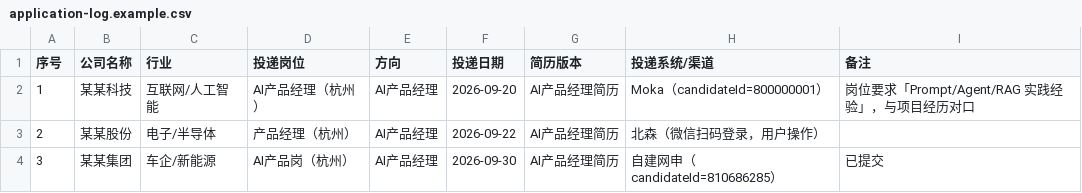
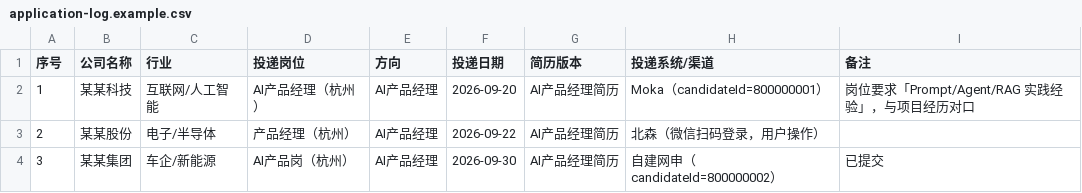
Before and after one commit to cangyuyi/campus-apply-copilot, a CSV file: templates/application-log.example.csv, drawn as a sheet.

Commit message:
脱敏：清理真实项目名、部门名、投递 ID 与籍贯
- docs/01-methodology.md：示例中的真实项目名与真实部门名改为占位符
- docs/04-data-management.md 与台账模板：真实 candidateId 改为约定的 8000000xx 假号段
- docs/02-platforms/beisen.md：籍贯取值改为占位符（原为真实身份证归属地）
- check-desensitize.sh 增强：新增 candidateId 假号段校验，
  并支持本地私密黑名单 scripts/desensitize-blocklist.local.txt（*.local.txt 已忽略），
  真实项目名/公司名不再需要硬编码进公开脚本

```diff
--- a/templates/application-log.example.csv
+++ b/templates/application-log.example.csv
@@ -3,2 +3,2 @@
 2,某某股份,电子/半导体,产品经理（杭州）,AI产品经理,2026-09-22,AI产品经理简历,北森（微信扫码登录，用户操作）,
-3,某某集团,车企/新能源,AI产品岗（杭州）,AI产品经理,2026-09-30,AI产品经理简历,自建网申（candidateId=810686285）,已提交
+3,某某集团,车企/新能源,AI产品岗（杭州）,AI产品经理,2026-09-30,AI产品经理简历,自建网申（candidateId=800000002）,已提交
```
Also changed, not shown: 6 other files.
